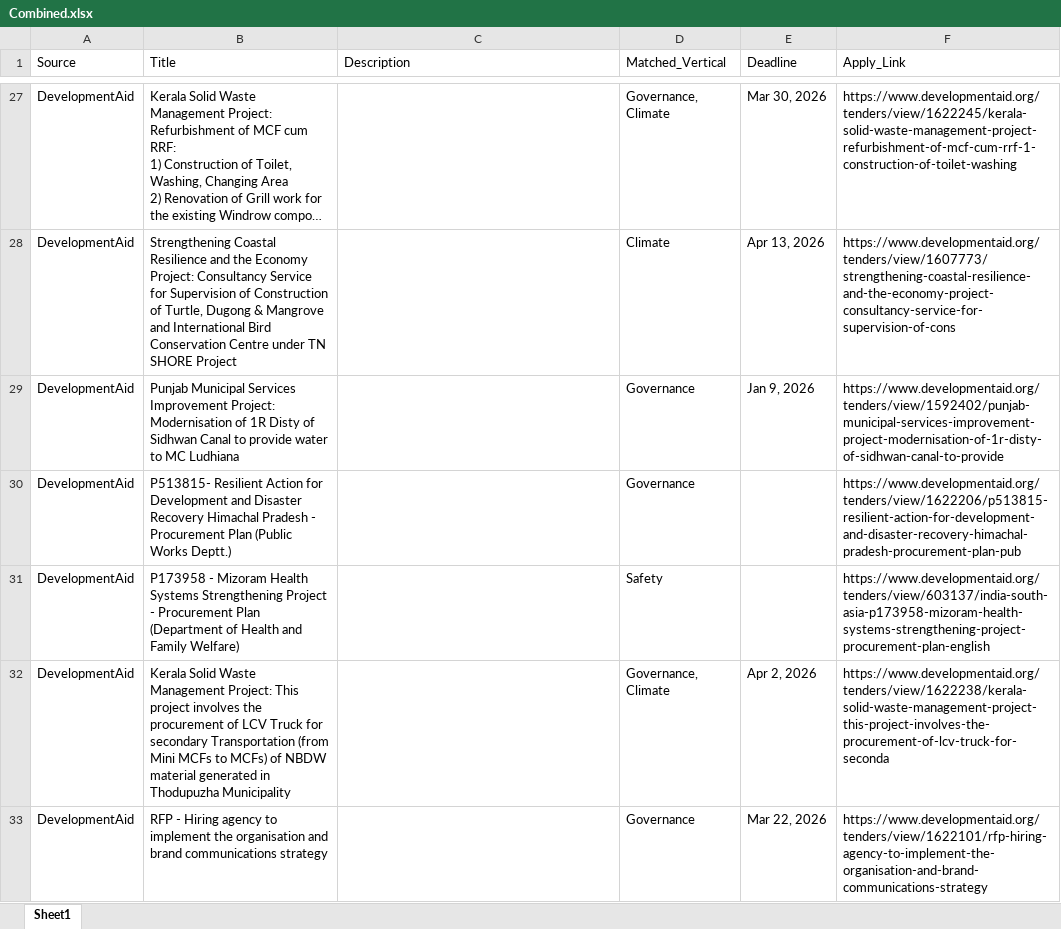
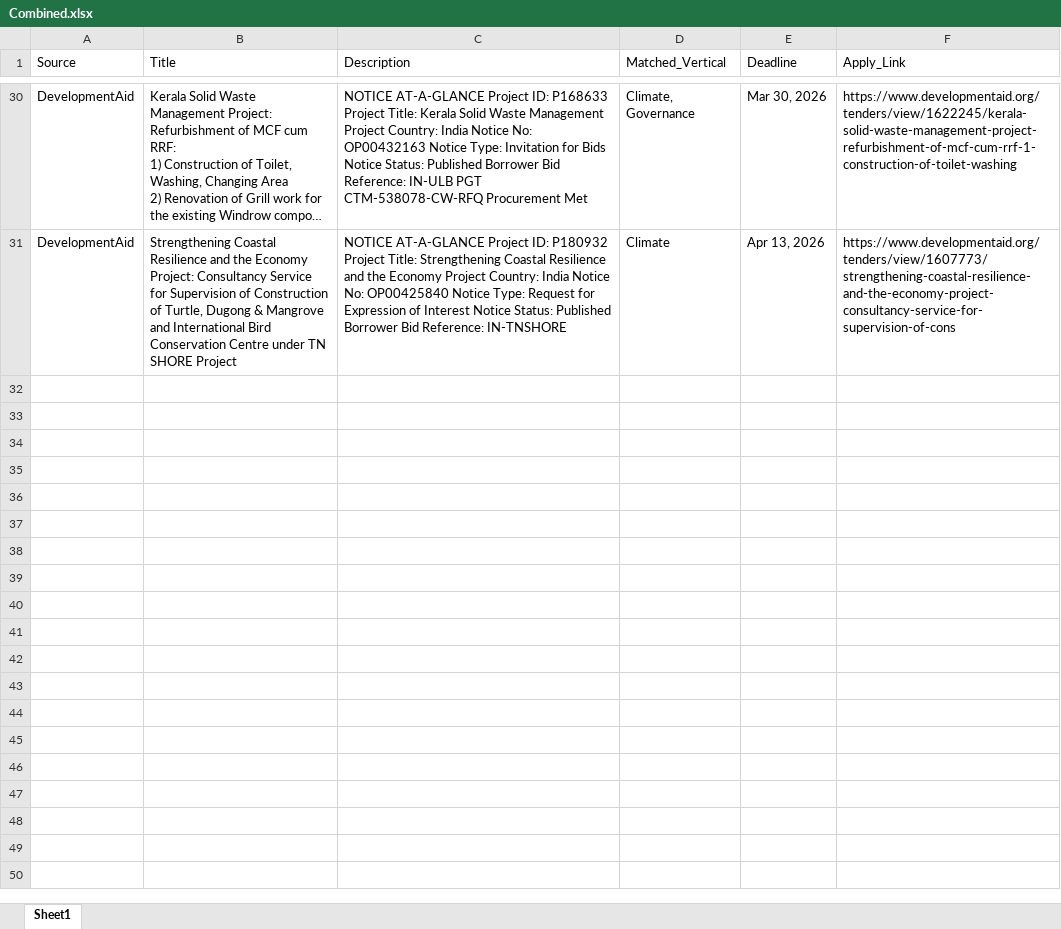
Before and after one commit to RajuSakshena/jobs-scraping-pipeline, an Excel workbook: output/Combined.xlsx, sheet Sheet1, drawn as a sheet; only a part is shown, gaps mark what is left out; long unchanged cells end in …; values as stored, in another font and other column widths than the file's, no borders; removed rows and columns are numbered as before the commit, all else as after; the diff covers the shown part only; the diff names each change by its address in the sheet, - before the commit and + after, or states it on an @@ line.

```diff
--- a/output/Combined.xlsx (sheet Sheet1)
+++ b/output/Combined.xlsx (sheet Sheet1)
-C30 (Description): (empty)
+C30 (Description): NOTICE AT-A-GLANCE Project ID: P168633 Project Title: Kerala Solid Waste Management Project Country: India Notice No: OP00432163 Notice Type: Invitation for Bids Notice Status: Published Borrower Bid Reference: IN-ULB PGT CTM-538078-CW-RFQ Procurement Met
-D30 (Matched_Vertical): Governance, Climate
+D30 (Matched_Vertical): Climate, Governance
-C31 (Description): (empty)
+C31 (Description): NOTICE AT-A-GLANCE Project ID: P180932 Project Title: Strengthening Coastal Resilience and the Economy Project Country: India Notice No: OP00425840 Notice Type: Request for Expression of Interest Notice Status: Published Borrower Bid Reference: IN-TNSHORE
-row 29: DevelopmentAid | Punjab Municipal Services Improvement Project: Modernisation of 1R Disty of Sidhwan Canal to provide water to MC Ludhiana |  | Governance | Jan 9, 2026 | https://www.developmentaid.org/tenders/view/1592402/punjab-municipal-services-improvement-project-modernisation-of-1r-disty-of-sidhwan-canal-to-provide
-row 30: DevelopmentAid | P513815- Resilient Action for Development and Disaster Recovery Himachal Pradesh - Procurement Plan (Public Works Deptt.) |  | Governance |  | https://www.developmentaid.org/tenders/view/1622206/p513815-resilient-action-for-development-and-disaster-recovery-himachal-pradesh-procurement-plan-pub
-row 31: DevelopmentAid | P173958 - Mizoram Health Systems Strengthening Project - Procurement Plan (Department of Health and Family Welfare) |  | Safety |  | https://www.developmentaid.org/tenders/view/603137/india-south-asia-p173958-mizoram-health-systems-strengthening-project-procurement-plan-english
-row 32: DevelopmentAid | Kerala Solid Waste Management Project: This project involves the procurement of LCV Truck for secondary Transportation (from Mini MCFs to MCFs) of NBDW material generated in Thodupuzha Municipality |  | Governance, Climate | Apr 2, 2026 | https://www.developmentaid.org/tenders/view/1622238/kerala-solid-waste-management-project-this-project-involves-the-procurement-of-lcv-truck-for-seconda
-row 33: DevelopmentAid | RFP - Hiring agency to implement the organisation and brand communications strategy |  | Governance | Mar 22, 2026 | https://www.developmentaid.org/tenders/view/1622101/rfp-hiring-agency-to-implement-the-organisation-and-brand-communications-strategy
```
Also changed, not shown: 4 added rows, 1 removed row and 37 edited cells elsewhere in this sheet.
